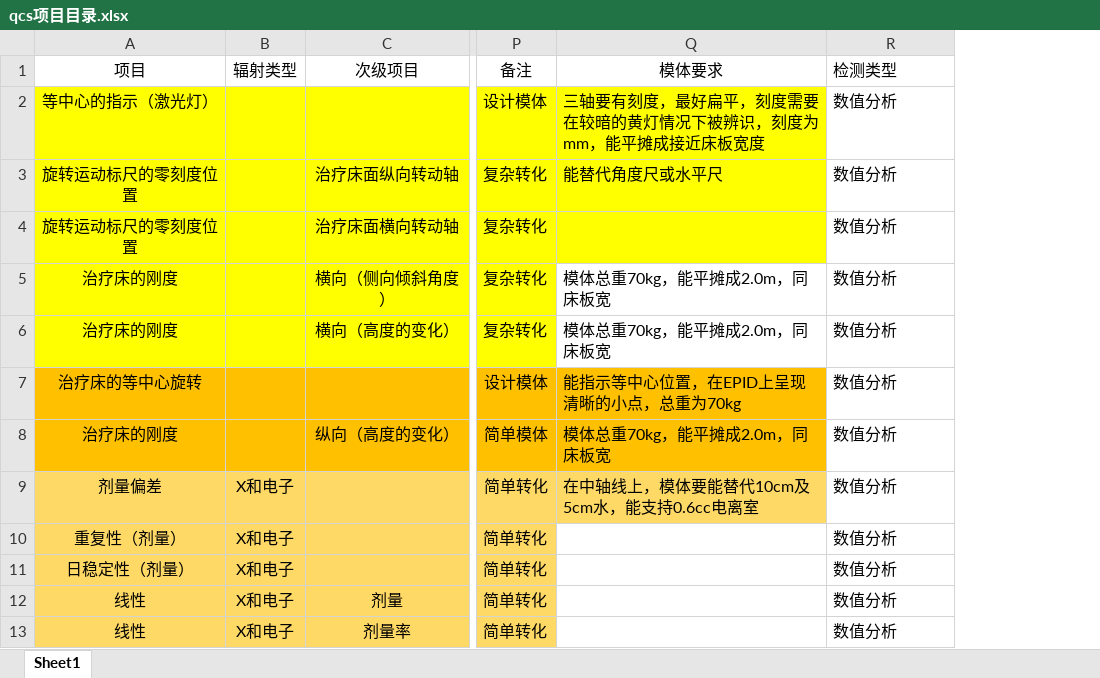
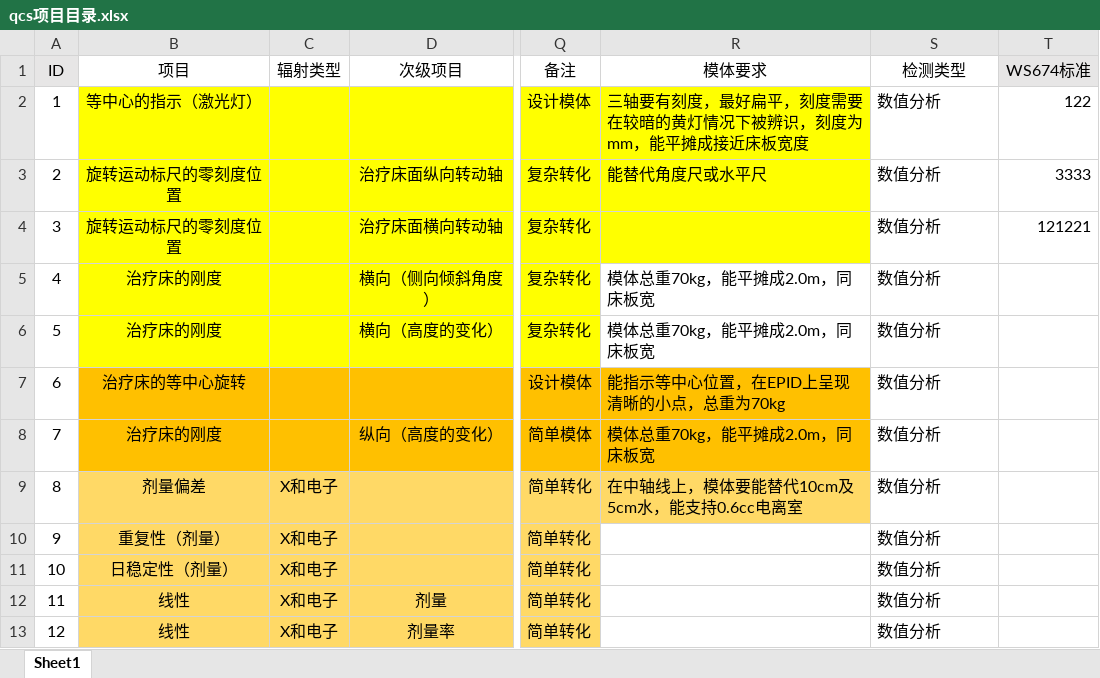
Before and after one commit to lushuhua/QCS, an Excel workbook: src/extraResources/qcs项目目录.xlsx, sheet Sheet1, drawn as a sheet; only a part is shown, gaps mark what is left out; values as stored, in another font and other column widths than the file's, no borders; addresses are those after the commit; the diff names each change by its address in the sheet, - before the commit and + after, or states it on an @@ line.

```diff
--- a/src/extraResources/qcs项目目录.xlsx (sheet Sheet1)
+++ b/src/extraResources/qcs项目目录.xlsx (sheet Sheet1)
+column A (ID), rows 2-13: 1 | 2 | 3 | 4 | 5 | 6 | 7 | 8 | 9 | 10 | 11 | 12
+column T (WS674标准), rows 2-4: 122 | 3333 | 121221
-S1 alignment: left
+S1 alignment: center
```
Also changed, not shown: 20 other files.
